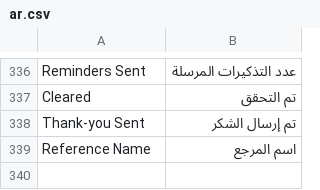
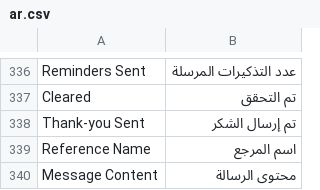
Before and after one commit to Mubtkir-ERP/mu-wats-api, a CSV file: frappe_whatsapp/translations/ar.csv, drawn as a sheet; only a part is shown, gaps mark what is left out; the diff covers the shown part only.

```diff
--- a/frappe_whatsapp/translations/ar.csv
+++ b/frappe_whatsapp/translations/ar.csv
@@ -339 +339,2 @@ Thank-you Sent,تم إرسال الشكر
 Reference Name,اسم المرجع
+Message Content,محتوى الرسالة
```
Also changed, not shown: 2 added rows elsewhere in this file, 3 other files.
